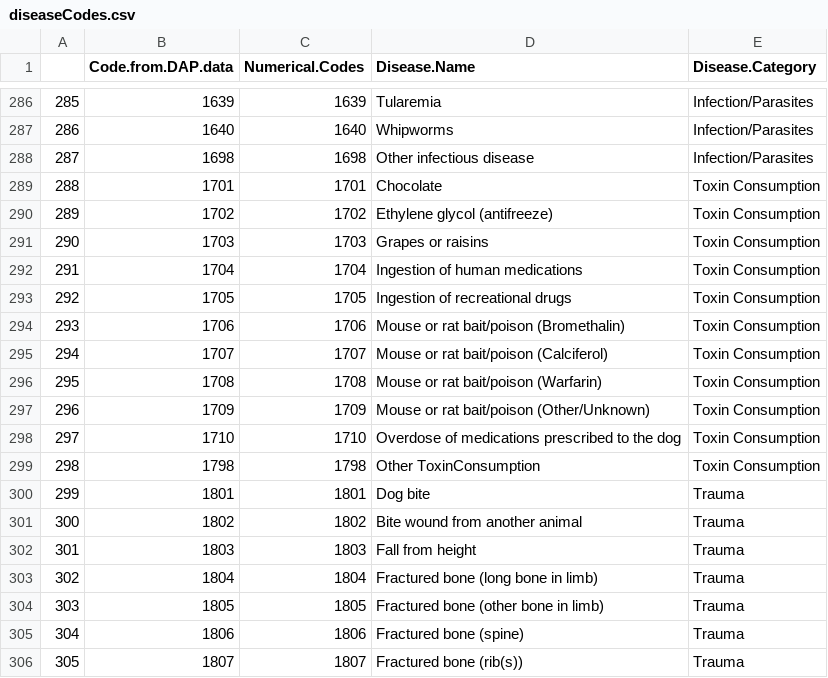
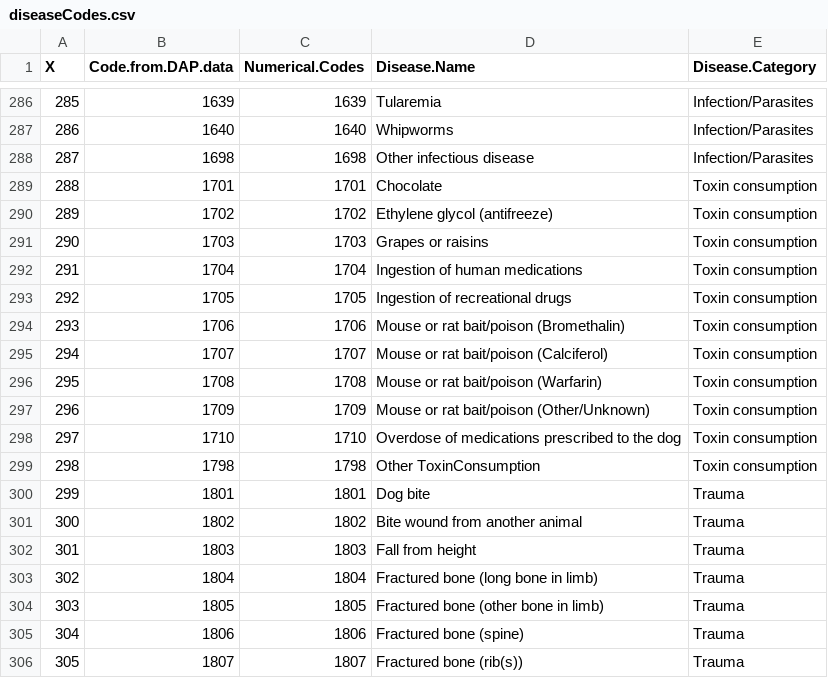
Before and after one commit to aeyfang/pbc-dap-network, a CSV file: diseaseCodes.csv, drawn as a sheet; only a part is shown, gaps mark what is left out; the diff names each change by its address in the sheet, - before the commit and + after, or states it on an @@ line.

Commit message:
Update diseaseCodes.csv

```diff
--- a/diseaseCodes.csv
+++ b/diseaseCodes.csv
-A1: (empty)
+A1: X
-E289:E299 (Disease.Category): Toxin Consumption
+E289:E299 (Disease.Category): Toxin consumption
```
